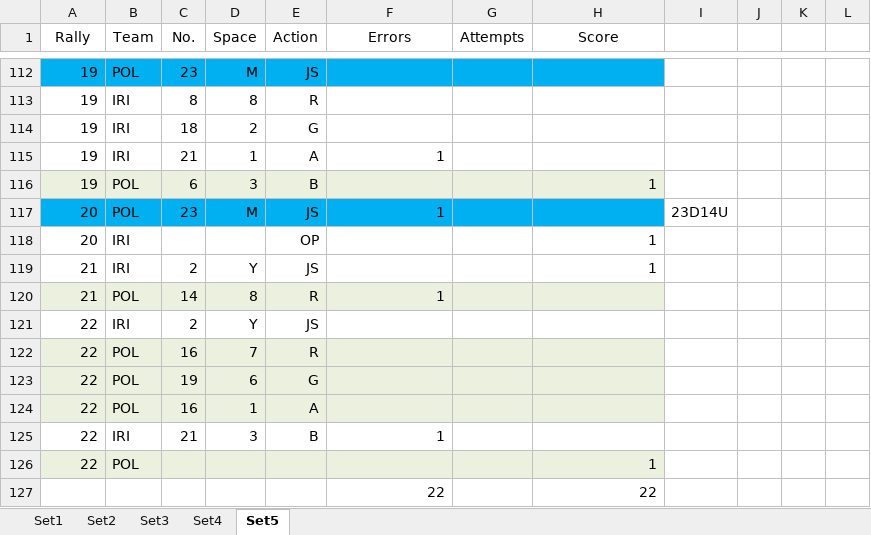
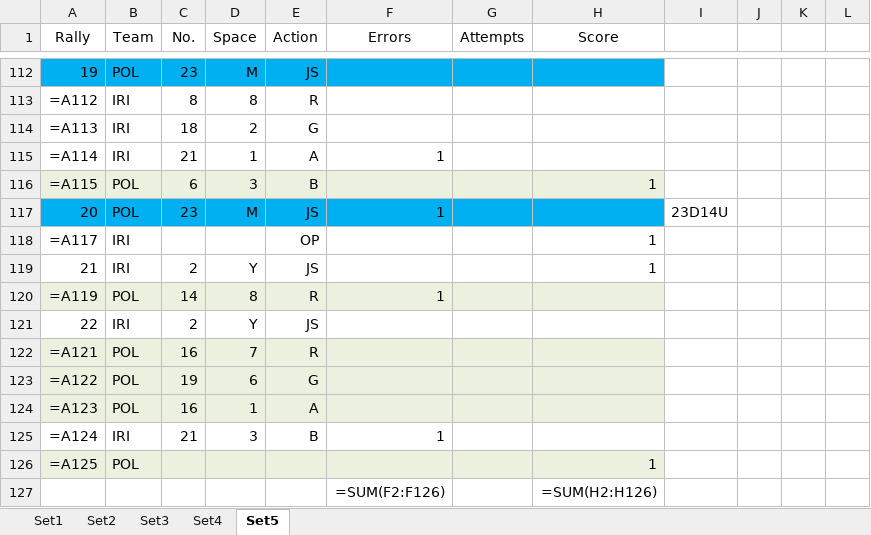
Before and after one commit to sisiayang/SportsScience, an Excel workbook: data/IRI VS POL_0316.xlsx, sheet Set5, drawn as a sheet; only a part is shown, gaps mark what is left out; values as stored, in another font and other column widths than the file's, no borders; formulas without a stored value are shown as written; removed rows and columns are numbered as before the commit, all else as after; the diff covers the shown part only; the diff names each change by its address in the sheet, - before the commit and + after, or states it on an @@ line.

```diff
--- a/data/IRI VS POL_0316.xlsx (sheet Set5)
+++ b/data/IRI VS POL_0316.xlsx (sheet Set5)
-A113 (Rally): 19
+A113 (Rally): =A112
-A114 (Rally): 19
+A114 (Rally): =A113
-A115 (Rally): 19
+A115 (Rally): =A114
-A116 (Rally): 19
+A116 (Rally): =A115
-A118 (Rally): 20
+A118 (Rally): =A117
-A120 (Rally): 21
+A120 (Rally): =A119
-A122 (Rally): 22
+A122 (Rally): =A121
-A123 (Rally): 22
+A123 (Rally): =A122
-A124 (Rally): 22
+A124 (Rally): =A123
-A125 (Rally): 22
+A125 (Rally): =A124
-A126 (Rally): 22
+A126 (Rally): =A125
-row 127:  |  |  |  |  | 22 |  | 22
+row 127:  |  |  |  |  | =SUM(F2:F126) |  | =SUM(H2:H126)
```
Also changed, not shown: 92 edited cells elsewhere in this sheet, sheet Set2, sheet Set3, sheet Set4, sheet Set1, data/ITA VS POL_0316.xlsx, 12 other files.
